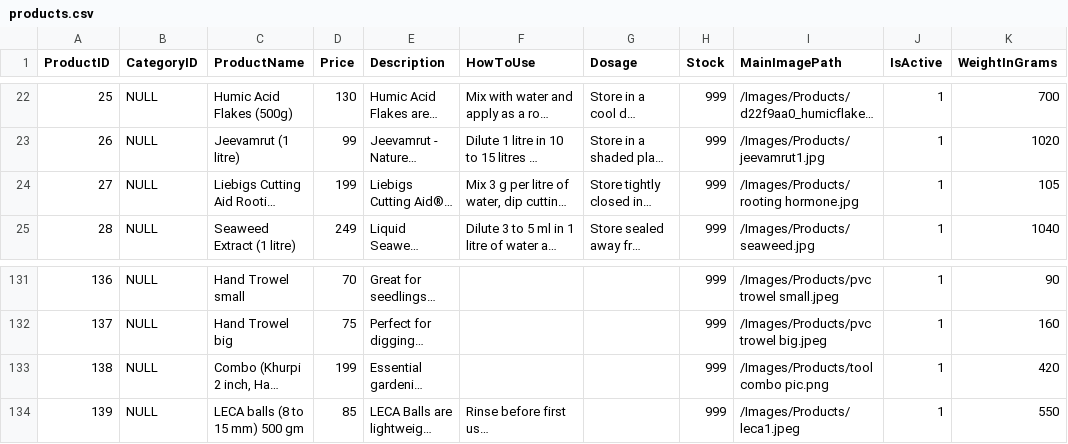
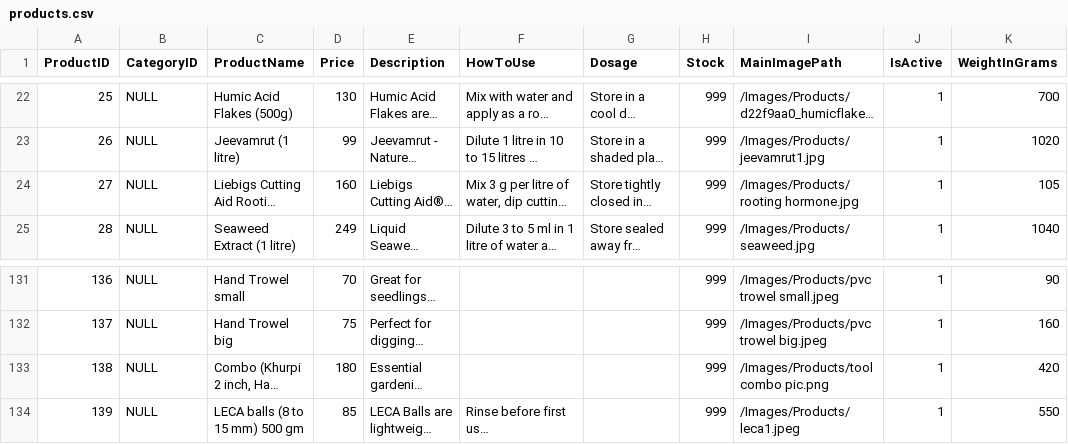
Before and after one commit to harshilsurticopilot/HS, a CSV file: products.csv, drawn as a sheet; only a part is shown, gaps mark what is left out; long unchanged cells end in …; the diff names each change by its address in the sheet, - before the commit and + after, or states it on an @@ line.

Commit message:
Add files via upload

```diff
--- a/products.csv
+++ b/products.csv
-D24 (Price): 199
+D24 (Price): 160
-D133 (Price): 199
+D133 (Price): 180
```
